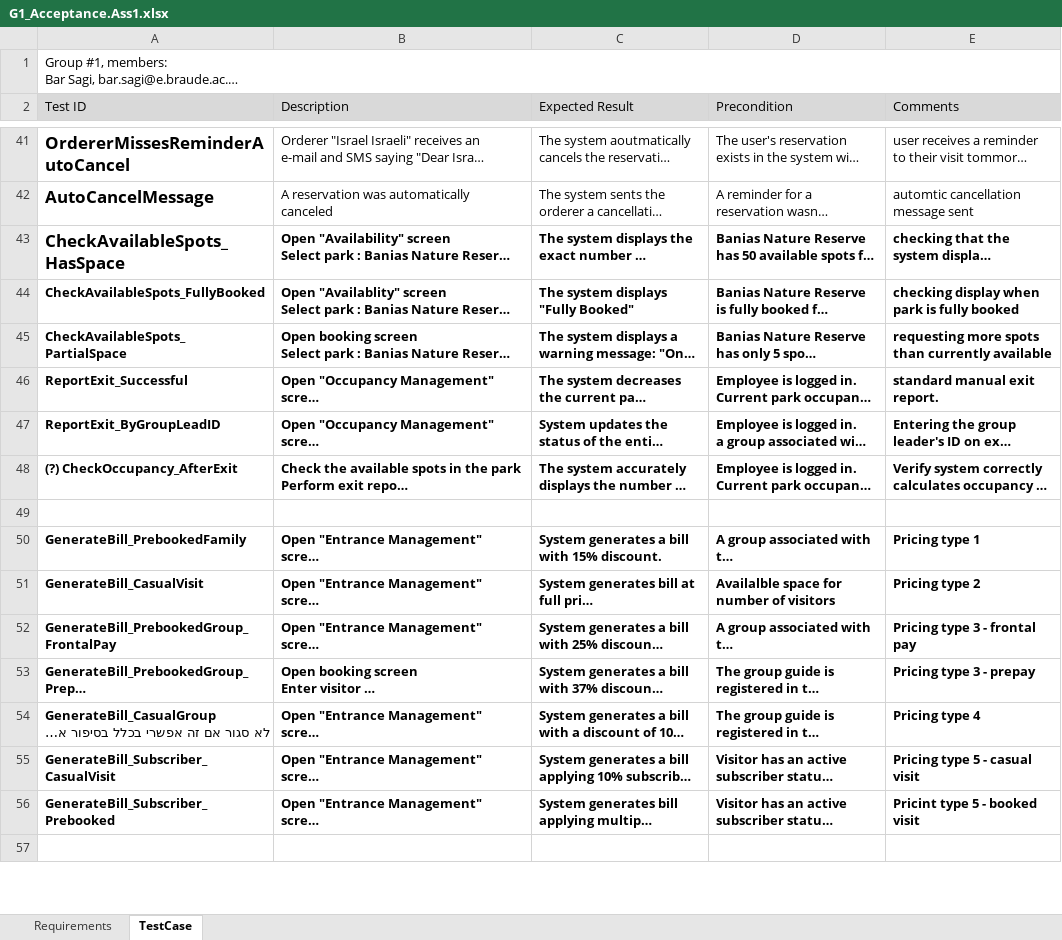
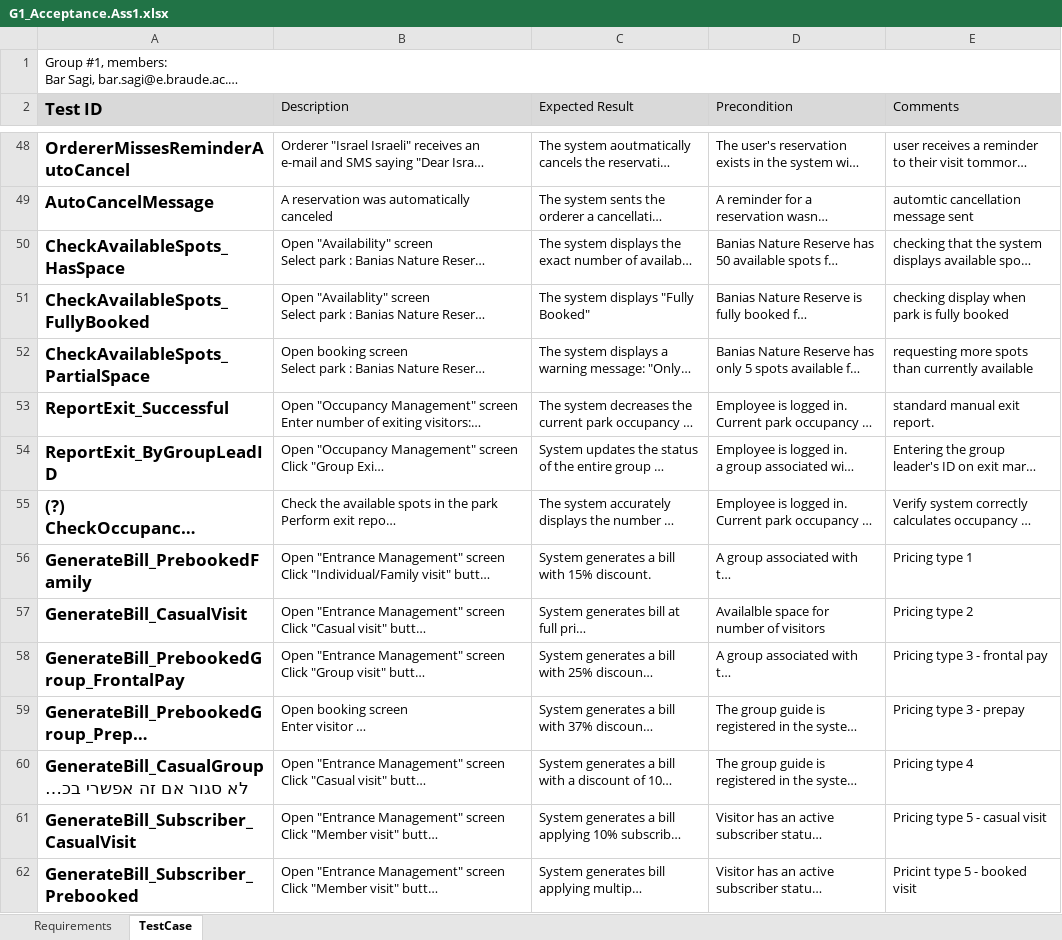
Before and after one commit to BarSagi/GoNature, an Excel workbook: G1_Acceptance.Ass1.xlsx, sheet TestCase, drawn as a sheet; only a part is shown, gaps mark what is left out; long unchanged cells end in …; values as stored, in another font and other column widths than the file's, no borders; removed rows and columns are numbered as before the commit, all else as after; the diff covers the shown part only; the diff names each change by its address in the sheet, - before the commit and + after, or states it on an @@ line.

Commit message:
Add files via upload

```diff
--- a/G1_Acceptance.Ass1.xlsx (sheet TestCase)
+++ b/G1_Acceptance.Ass1.xlsx (sheet TestCase)
@@ A2 text size: larger, bold: off → on @@
-B50:E55 bold: on
+B50:E55 bold: off
@@ A51:A55 text size: larger @@
-row 49: (empty)
@@ A56:A62 text size: larger @@
-B56:E62 bold: on
+B56:E62 bold: off
-row 57: (empty)
```
Also changed, not shown: 17 added rows, 1 removed row and cell formats elsewhere in this sheet.
